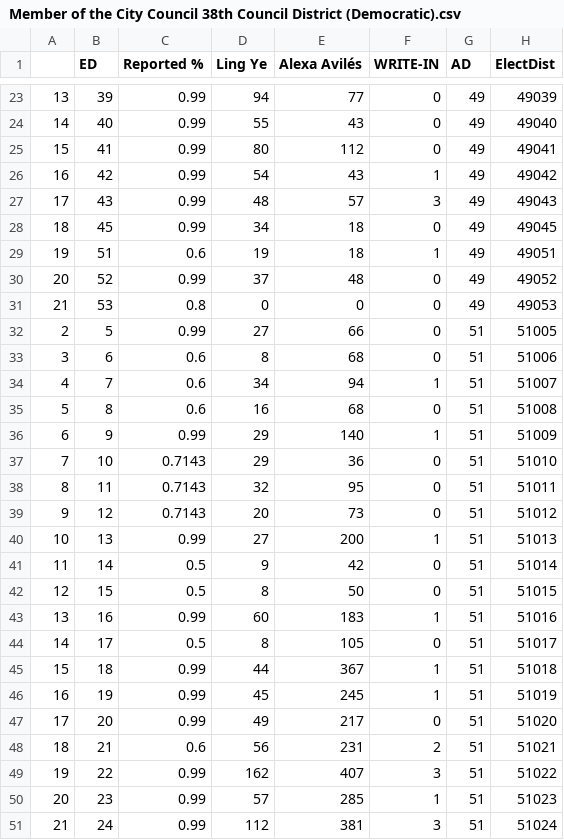
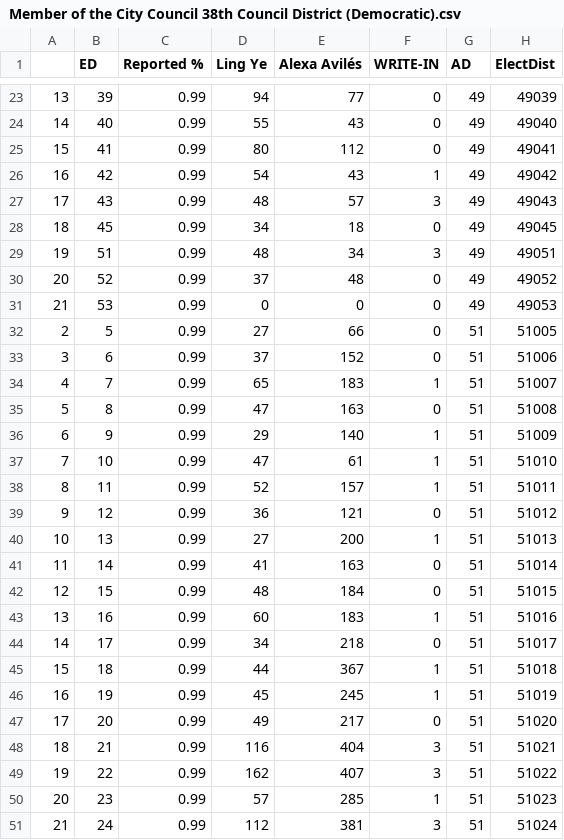
Before and after one commit to alexwade13/district-intelligence, a CSV file: csv_data/Member of the City Council 38th Council District (Democratic).csv, drawn as a sheet; only a part is shown, gaps mark what is left out; the diff covers the shown part only.

```diff
--- a/csv_data/Member of the City Council 38th Council District (Democratic).csv
+++ b/csv_data/Member of the City Council 38th Council District (Democratic).csv
@@ -28,18 +28,18 @@
 18,45,0.99,34,18,0,49,49045
-19,51,0.6,19,18,1,49,49051
+19,51,0.99,48,34,3,49,49051
 20,52,0.99,37,48,0,49,49052
-21,53,0.8,0,0,0,49,49053
+21,53,0.99,0,0,0,49,49053
 2,5,0.99,27,66,0,51,51005
-3,6,0.6,8,68,0,51,51006
-4,7,0.6,34,94,1,51,51007
-5,8,0.6,16,68,0,51,51008
+3,6,0.99,37,152,0,51,51006
+4,7,0.99,65,183,1,51,51007
+5,8,0.99,47,163,0,51,51008
 6,9,0.99,29,140,1,51,51009
-7,10,0.7143,29,36,0,51,51010
-8,11,0.7143,32,95,0,51,51011
-9,12,0.7143,20,73,0,51,51012
+7,10,0.99,47,61,1,51,51010
+8,11,0.99,52,157,1,51,51011
+9,12,0.99,36,121,0,51,51012
 10,13,0.99,27,200,1,51,51013
-11,14,0.5,9,42,0,51,51014
-12,15,0.5,8,50,0,51,51015
+11,14,0.99,41,163,0,51,51014
+12,15,0.99,48,184,0,51,51015
 13,16,0.99,60,183,1,51,51016
-14,17,0.5,8,105,0,51,51017
+14,17,0.99,34,218,0,51,51017
 15,18,0.99,44,367,1,51,51018
@@ -47,3 +47,3 @@
 17,20,0.99,49,217,0,51,51020
-18,21,0.6,56,231,2,51,51021
+18,21,0.99,116,404,3,51,51021
 19,22,0.99,162,407,3,51,51022
```
Also changed, not shown: 106 edited cells elsewhere in this file, csv_data/Mayor (Democratic).csv, 7 other files.
